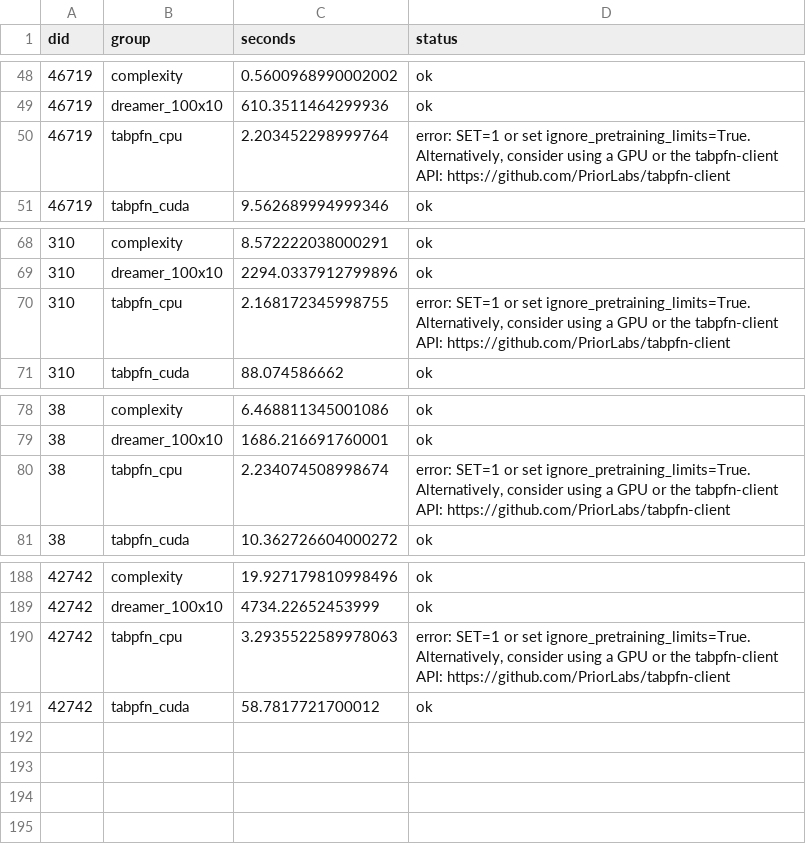
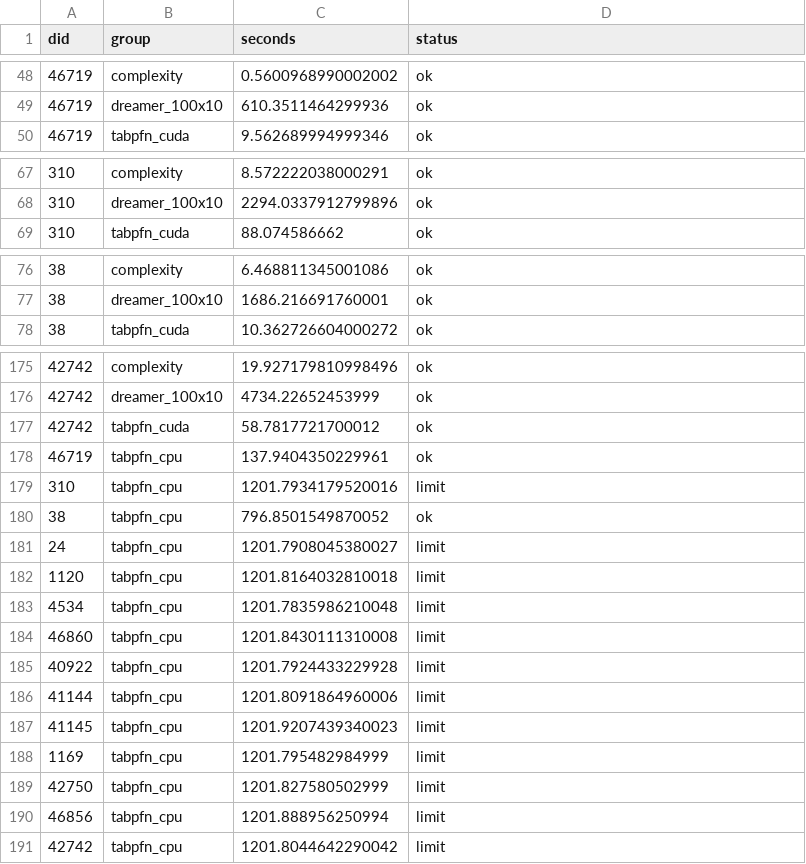
Before and after one commit to hugohammer/readybench, a CSV file: results/phase4b/timing_benchmark_corrected.csv, drawn as a sheet; only a part is shown, gaps mark what is left out; removed rows and columns are numbered as before the commit, all else as after; the diff covers the shown part only; the diff names each change by its address in the sheet, - before the commit and + after, or states it on an @@ line.

```diff
--- a/results/phase4b/timing_benchmark_corrected.csv
+++ b/results/phase4b/timing_benchmark_corrected.csv
-row 50: 46719 | tabpfn_cpu | 2.203452298999764 | error: SET=1 or set ignore_pretraining_limits=True. Alternatively, consider using a GPU or the tabpfn-client API: https://github.com/PriorLabs/tabpfn-client
-row 70: 310 | tabpfn_cpu | 2.168172345998755 | error: SET=1 or set ignore_pretraining_limits=True. Alternatively, consider using a GPU or the tabpfn-client API: https://github.com/PriorLabs/tabpfn-client
-row 80: 38 | tabpfn_cpu | 2.234074508998674 | error: SET=1 or set ignore_pretraining_limits=True. Alternatively, consider using a GPU or the tabpfn-client API: https://github.com/PriorLabs/tabpfn-client
-row 190: 42742 | tabpfn_cpu | 3.2935522589978063 | error: SET=1 or set ignore_pretraining_limits=True. Alternatively, consider using a GPU or the tabpfn-client API: https://github.com/PriorLabs/tabpfn-client
+row 178: 46719 | tabpfn_cpu | 137.9404350229961 | ok
+row 179: 310 | tabpfn_cpu | 1201.7934179520016 | limit
+row 180: 38 | tabpfn_cpu | 796.8501549870052 | ok
+row 181: 24 | tabpfn_cpu | 1201.7908045380027 | limit
+row 182: 1120 | tabpfn_cpu | 1201.8164032810018 | limit
+row 183: 4534 | tabpfn_cpu | 1201.7835986210048 | limit
+row 184: 46860 | tabpfn_cpu | 1201.8430111310008 | limit
+row 185: 40922 | tabpfn_cpu | 1201.7924433229928 | limit
+row 186: 41144 | tabpfn_cpu | 1201.8091864960006 | limit
+row 187: 41145 | tabpfn_cpu | 1201.9207439340023 | limit
+row 188: 1169 | tabpfn_cpu | 1201.795482984999 | limit
+row 189: 42750 | tabpfn_cpu | 1201.827580502999 | limit
+row 190: 46856 | tabpfn_cpu | 1201.888956250994 | limit
+row 191: 42742 | tabpfn_cpu | 1201.8044642290042 | limit
```
Also changed, not shown: 10 removed rows elsewhere in this file, results/phase4b/timing_common_hardware.csv, results/raw/timing_benchmark.csv, 5 other files.
